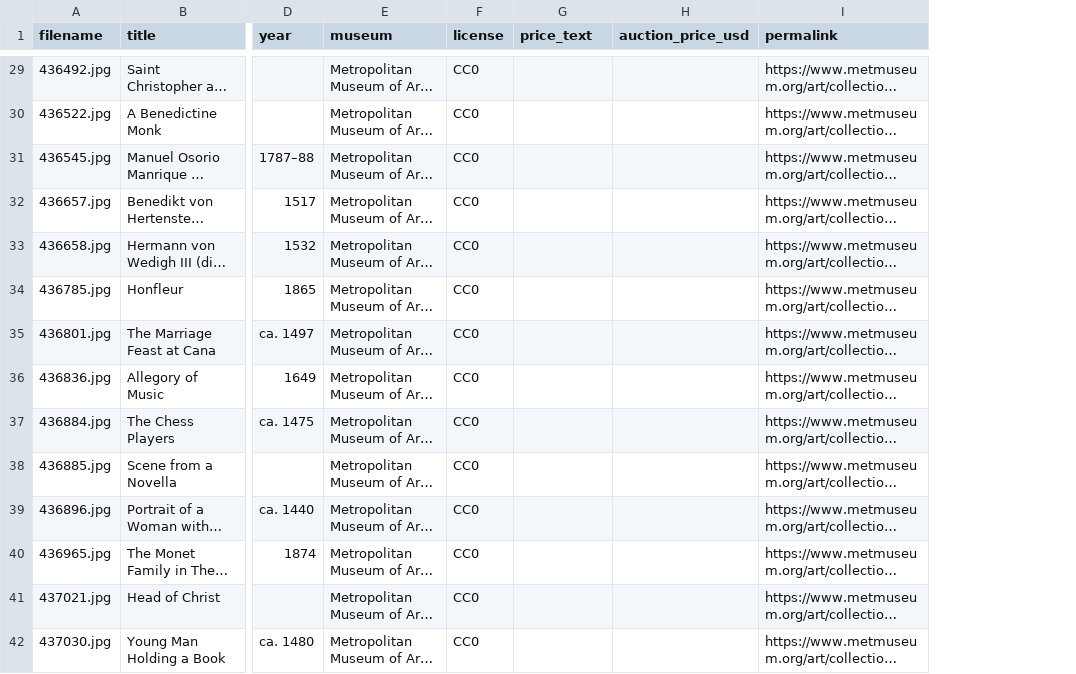
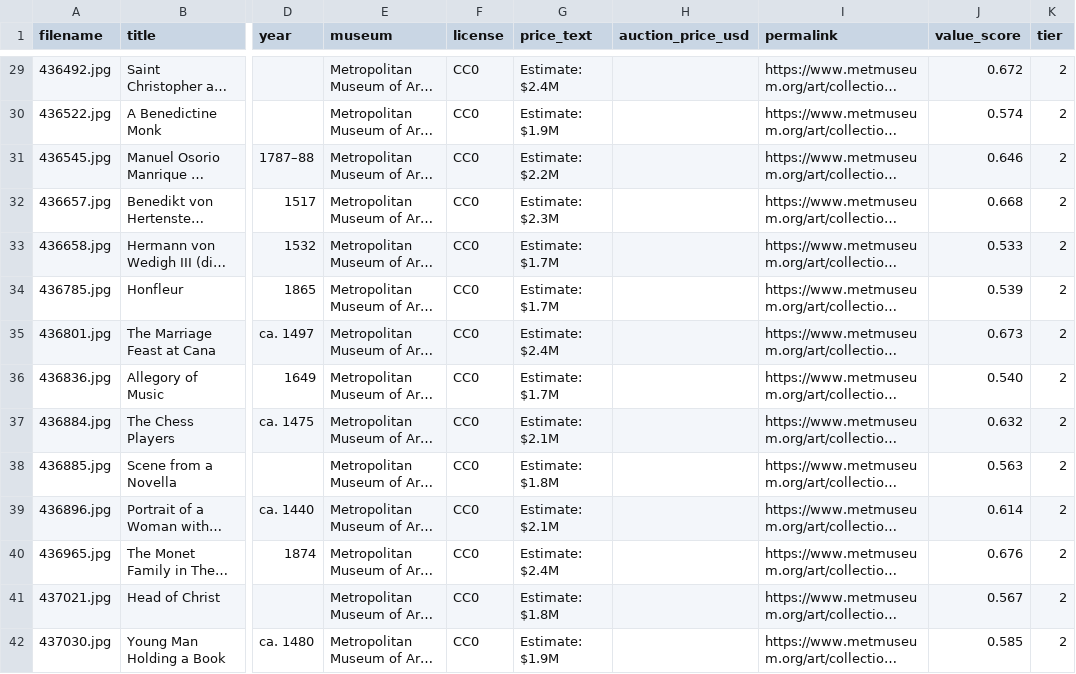
Before and after one commit to Vanillasky78/EmbodiedAestheticReconstruction, a CSV file: data/met/embeddings_meta.csv, drawn as a sheet; only a part is shown, gaps mark what is left out; long unchanged cells end in …; the diff covers the shown part only; the diff names each change by its address in the sheet, - before the commit and + after, or states it on an @@ line.

```diff
--- a/data/met/embeddings_meta.csv
+++ b/data/met/embeddings_meta.csv
+column J (value_score), rows 29-42: 0.672 | 0.574 | 0.646 | 0.668 | 0.533 | 0.539 | 0.673 | 0.540 | 0.632 | 0.563 | 0.614 | 0.676 | 0.567 | 0.585
+column K (tier), rows 29-42: all 2
-G29 (price_text): (empty)
+G29 (price_text): Estimate: $2.4M
-G30 (price_text): (empty)
+G30 (price_text): Estimate: $1.9M
-G31 (price_text): (empty)
+G31 (price_text): Estimate: $2.2M
-G32 (price_text): (empty)
+G32 (price_text): Estimate: $2.3M
-G33:G34 (price_text): (empty)
+G33:G34 (price_text): Estimate: $1.7M
-G35 (price_text): (empty)
+G35 (price_text): Estimate: $2.4M
-G36 (price_text): (empty)
+G36 (price_text): Estimate: $1.7M
-G37 (price_text): (empty)
+G37 (price_text): Estimate: $2.1M
-G38 (price_text): (empty)
+G38 (price_text): Estimate: $1.8M
-G39 (price_text): (empty)
+G39 (price_text): Estimate: $2.1M
-G40 (price_text): (empty)
+G40 (price_text): Estimate: $2.4M
-G41 (price_text): (empty)
+G41 (price_text): Estimate: $1.8M
-G42 (price_text): (empty)
+G42 (price_text): Estimate: $1.9M
```
Also changed, not shown: 66 edited cells elsewhere in this file, data/local/embeddings_meta.csv, 3 other files.
